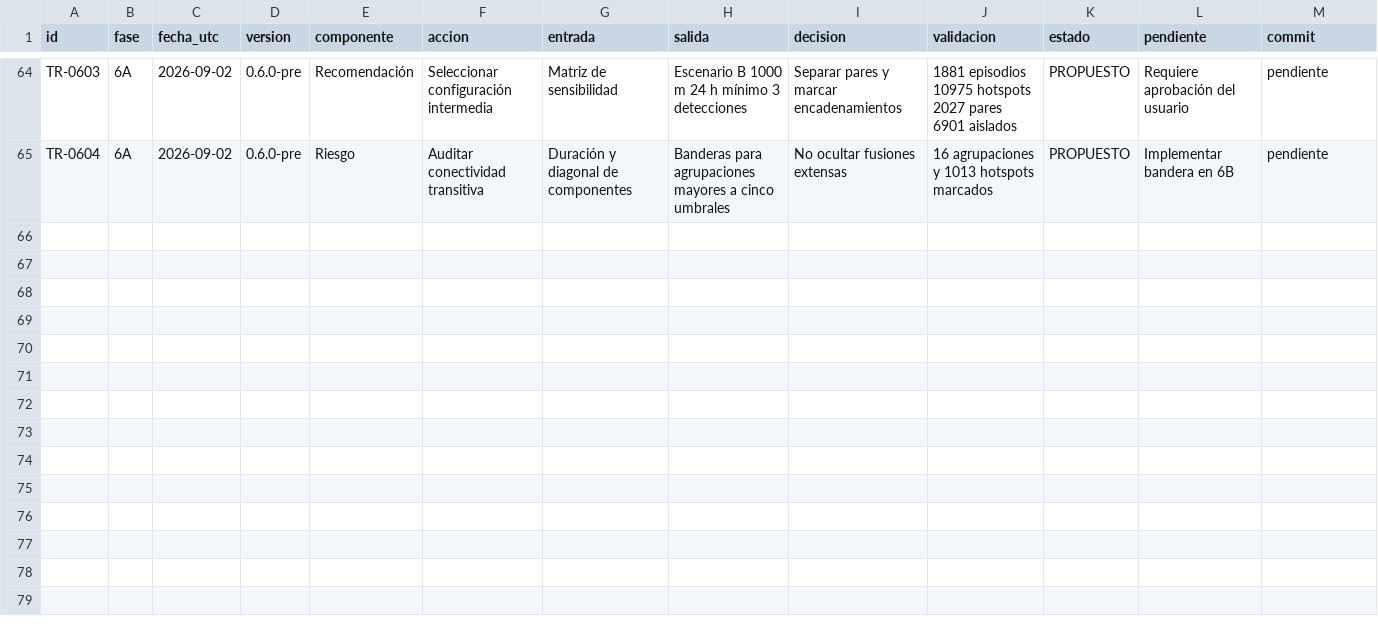
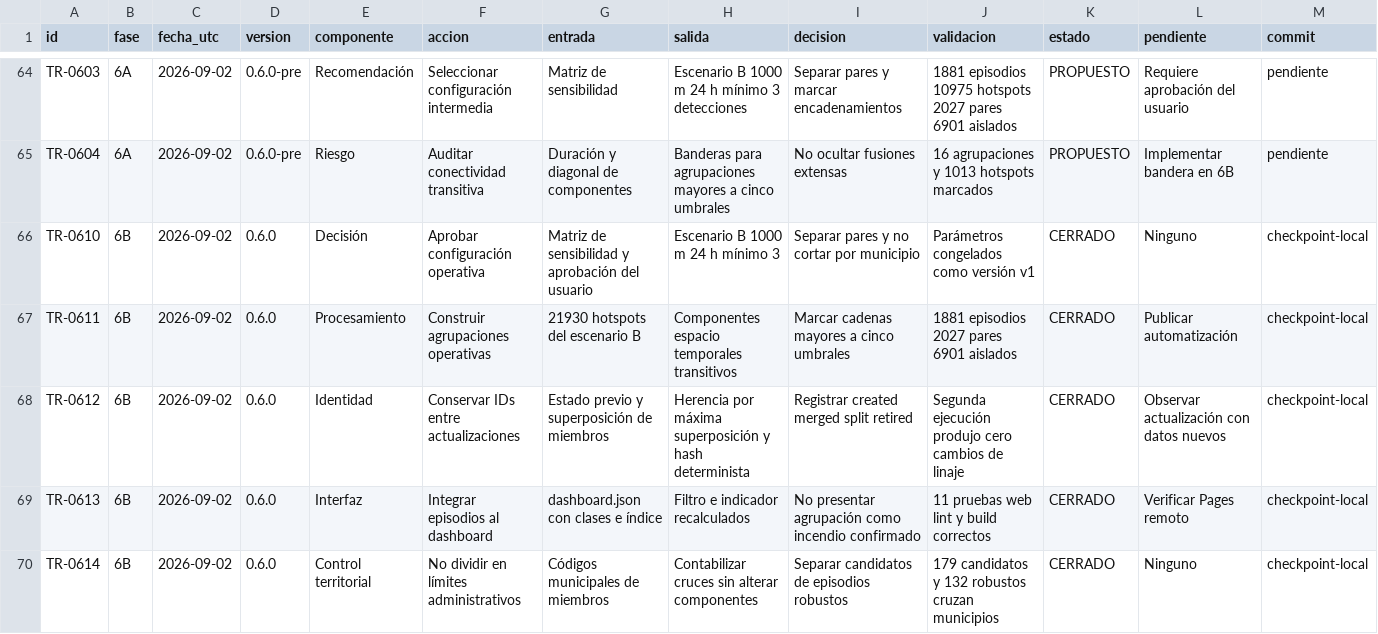
Before and after one commit to jcgomezga/puntos-calor-colombia-dashboard, a CSV file: docs/MATRIZ_TRAZABILIDAD.csv, drawn as a sheet; only a part is shown, gaps mark what is left out.

Commit message:
episodes: implementar agrupación operativa y linaje

```diff
--- a/docs/MATRIZ_TRAZABILIDAD.csv
+++ b/docs/MATRIZ_TRAZABILIDAD.csv
@@ -65 +65,6 @@ TR-0603,6A,2026-09-02,0.6.0-pre,Recomendación,Seleccionar configuración interm
 TR-0604,6A,2026-09-02,0.6.0-pre,Riesgo,Auditar conectividad transitiva,Duración y diagonal de componentes,Banderas para agrupaciones mayores a cinco umbrales,No ocultar fusiones extensas,16 agrupaciones y 1013 hotspots marcados,PROPUESTO,Implementar bandera en 6B,pendiente
+TR-0610,6B,2026-09-02,0.6.0,Decisión,Aprobar configuración operativa,Matriz de sensibilidad y aprobación del usuario,Escenario B 1000 m 24 h mínimo 3,Separar pares y no cortar por municipio,Parámetros congelados como versión v1,CERRADO,Ninguno,checkpoint-local
+TR-0611,6B,2026-09-02,0.6.0,Procesamiento,Construir agrupaciones operativas,21930 hotspots del escenario B,Componentes espacio temporales transitivos,Marcar cadenas mayores a cinco umbrales,1881 episodios 2027 pares 6901 aislados,CERRADO,Publicar automatización,checkpoint-local
+TR-0612,6B,2026-09-02,0.6.0,Identidad,Conservar IDs entre actualizaciones,Estado previo y superposición de miembros,Herencia por máxima superposición y hash determinista,Registrar created merged split retired,Segunda ejecución produjo cero cambios de linaje,CERRADO,Observar actualización con datos nuevos,checkpoint-local
+TR-0613,6B,2026-09-02,0.6.0,Interfaz,Integrar episodios al dashboard,dashboard.json con clases e índice,Filtro e indicador recalculados,No presentar agrupación como incendio confirmado,11 pruebas web lint y build correctos,CERRADO,Verificar Pages remoto,checkpoint-local
+TR-0614,6B,2026-09-02,0.6.0,Control territorial,No dividir en límites administrativos,Códigos municipales de miembros,Contabilizar cruces sin alterar componentes,Separar candidatos de episodios robustos,179 candidatos y 132 robustos cruzan municipios,CERRADO,Ninguno,checkpoint-local
```
Also changed, not shown: 10 other files.
